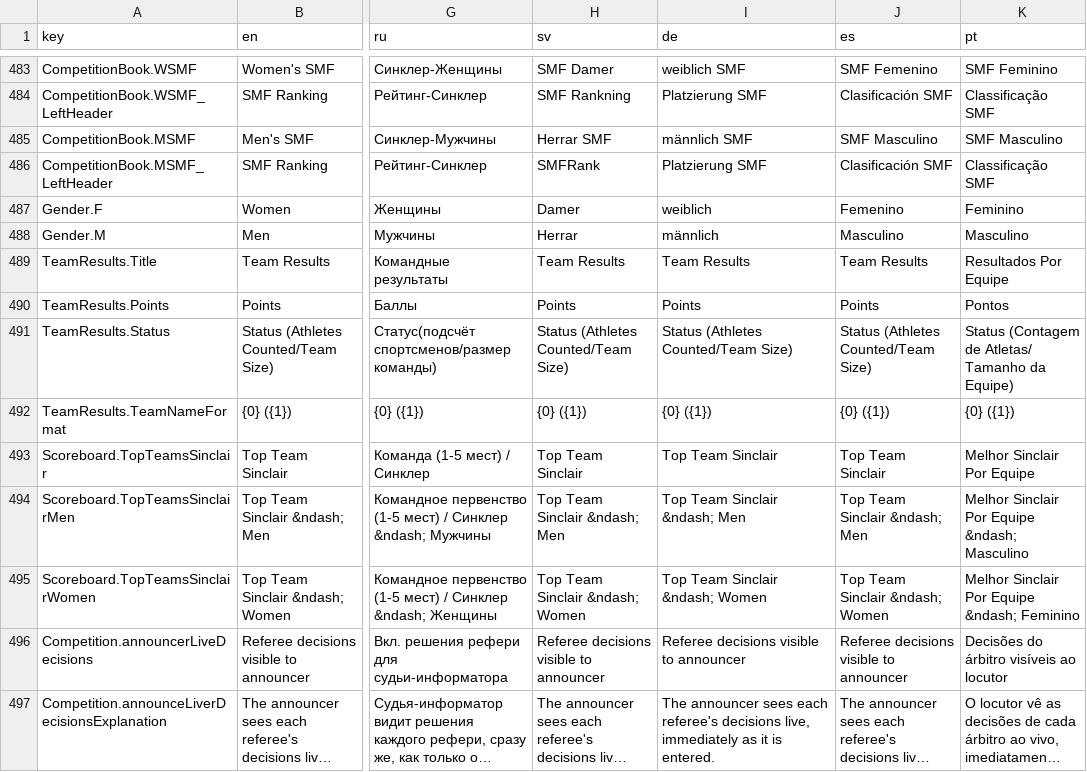
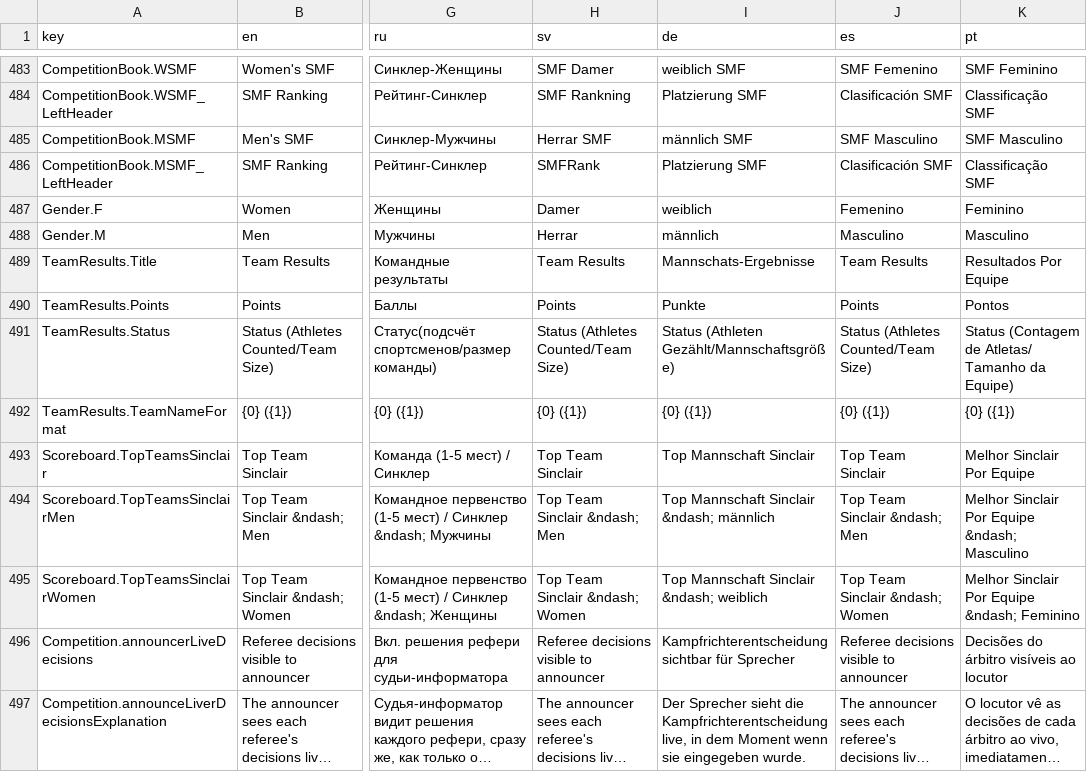
Before and after one commit to jflamy/owlcms4, a CSV file: owlcms/src/main/resources/i18n/translation4.csv, drawn as a sheet; only a part is shown, gaps mark what is left out; long unchanged cells end in …; the diff names each change by its address in the sheet, - before the commit and + after, or states it on an @@ line.

Commit message:
German translation

```diff
--- a/owlcms/src/main/resources/i18n/translation4.csv
+++ b/owlcms/src/main/resources/i18n/translation4.csv
-I489 (de): Team Results
+I489 (de): Mannschats-Ergebnisse
-I490 (de): Points
+I490 (de): Punkte
-I491 (de): Status (Athletes Counted/Team Size)
+I491 (de): Status (Athleten Gezählt/Mannschaftsgröße)
-I493 (de): Top Team Sinclair
+I493 (de): Top Mannschaft Sinclair
-I494 (de): Top Team Sinclair &ndash; Men
+I494 (de): Top Mannschaft Sinclair &ndash; männlich
-I495 (de): Top Team Sinclair &ndash; Women
+I495 (de): Top Mannschaft Sinclair &ndash; weiblich
-I496 (de): Referee decisions visible to announcer
+I496 (de): Kampfrichterentscheidung sichtbar für Sprecher
-I497 (de): The announcer sees each referee's decisions live, immediately as it is entered.
+I497 (de): Der Sprecher sieht die Kampfrichterentscheidung live, in dem Moment wenn sie eingegeben wurde.
```
Also changed, not shown: publicresults/src/main/resources/i18n/translation4.csv.
